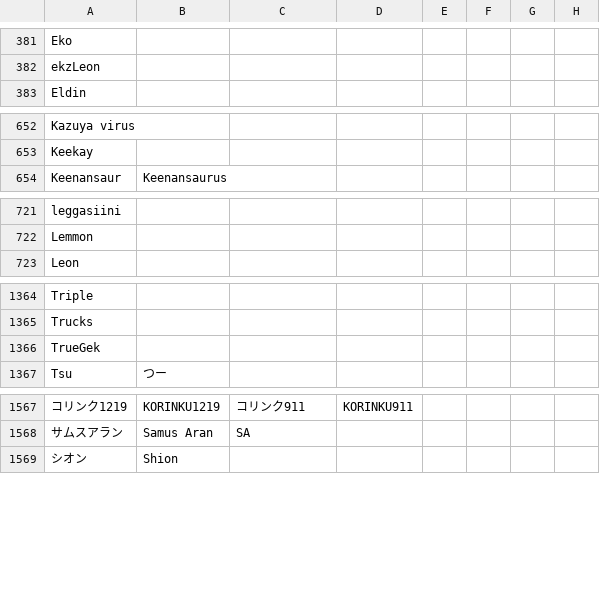
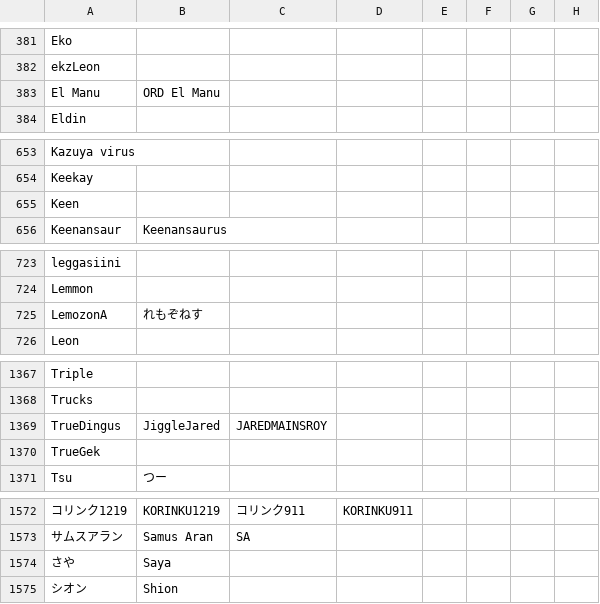
Before and after one commit to kenniky/ultrank-scoring, a CSV file: ultrank_tags.csv, drawn as a sheet; only a part is shown, gaps mark what is left out; the diff covers the shown part only; the diff names each change by its address in the sheet, - before the commit and + after, or states it on an @@ line.

```diff
--- a/ultrank_tags.csv
+++ b/ultrank_tags.csv
+row 383: El Manu | ORD El Manu
+row 655: Keen
+row 725: LemozonA | れもぞねす
+row 1369: TrueDingus | JiggleJared | JAREDMAINSROY
+row 1574: さや | Saya
```
Also changed, not shown: 1 added row elsewhere in this file, 1 other file.
